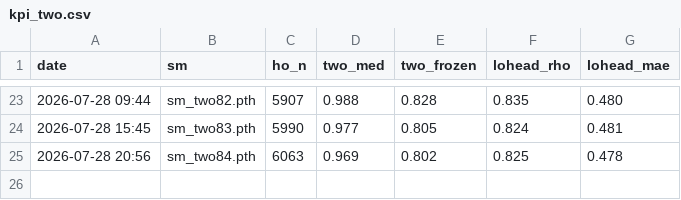
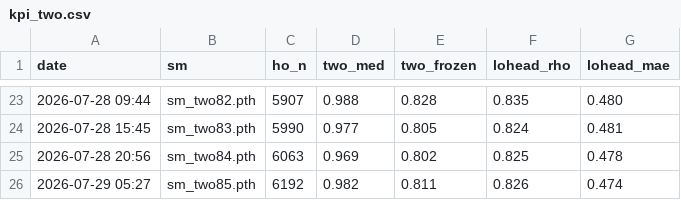
Before and after one commit to Ricky610329/Antenna, a CSV file: docs/kpi_two.csv, drawn as a sheet; only a part is shown, gaps mark what is left out.

```diff
--- a/docs/kpi_two.csv
+++ b/docs/kpi_two.csv
@@ -25 +25,2 @@ date,sm,ho_n,two_med,two_frozen,lohead_rho,lohead_mae
 2026-07-28 20:56,sm_two84.pth,6063,0.969,0.802,0.825,0.478
+2026-07-29 05:27,sm_two85.pth,6192,0.982,0.811,0.826,0.474
```
Also changed, not shown: docs/kpi.csv, docs/kpi_shadow.csv, 1 other file.
